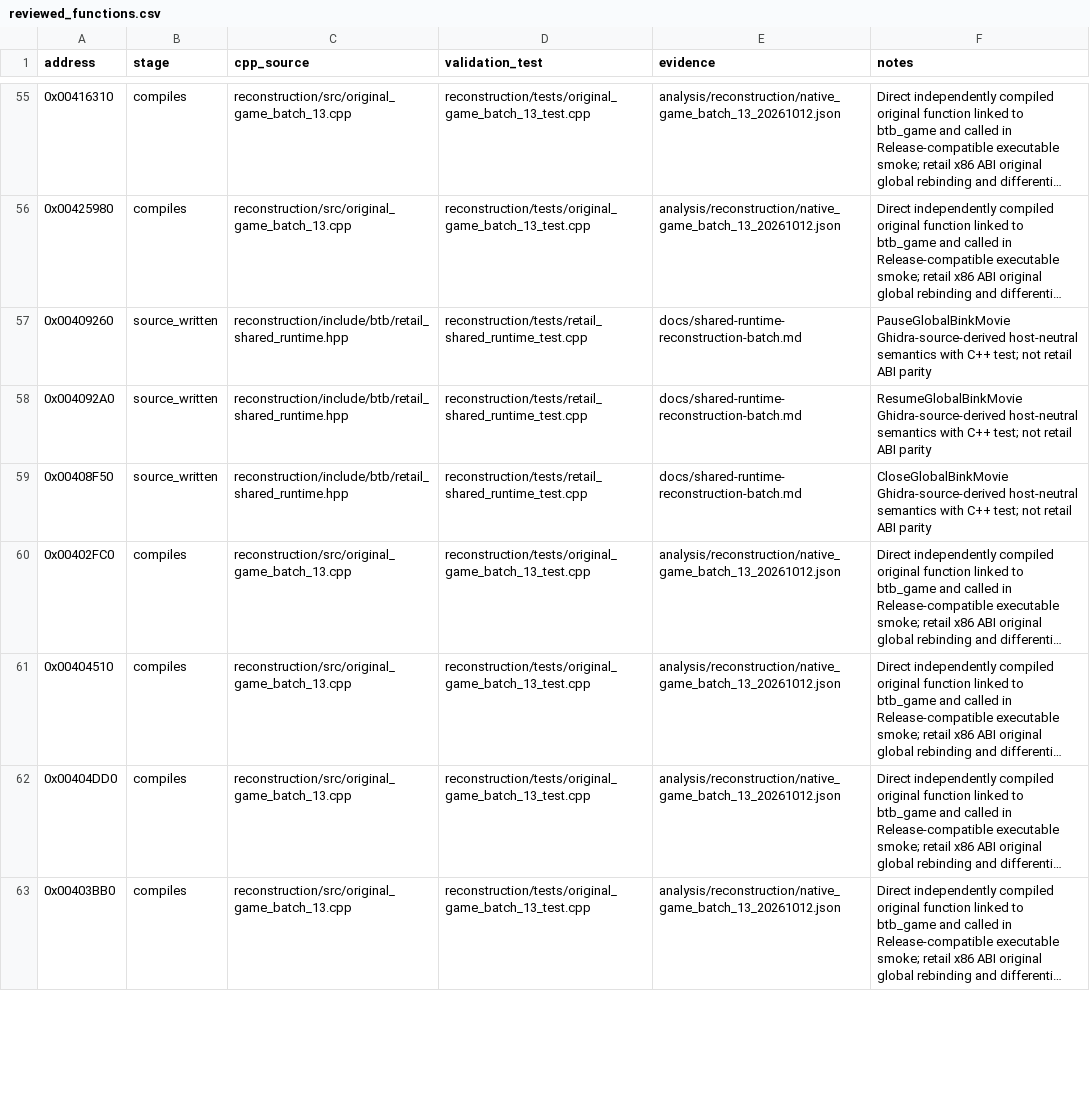
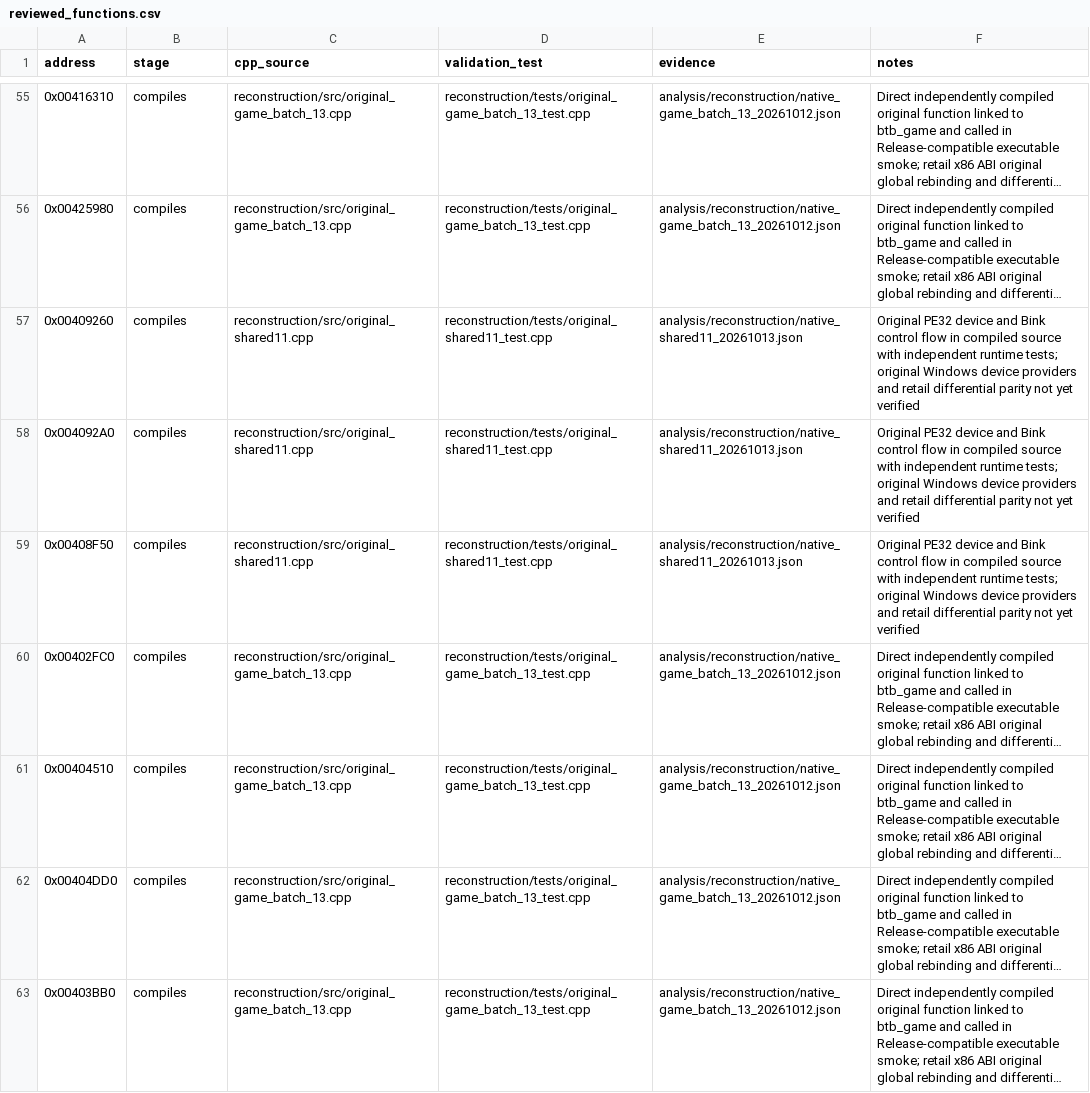
Before and after one commit to lizardpeter/btb-reverse, a CSV file: analysis/reconstruction/reviewed_functions.csv, drawn as a sheet; only a part is shown, gaps mark what is left out; long unchanged cells end in …; the diff covers the shown part only; the diff names each change by its address in the sheet, - before the commit and + after, or states it on an @@ line.

Commit message:
Compile eleven original PE32 shared DirectInput sound and Bink runtime functions

```diff
--- a/analysis/reconstruction/reviewed_functions.csv
+++ b/analysis/reconstruction/reviewed_functions.csv
-B57:B59 (stage): source_written
+B57:B59 (stage): compiles
-C57:C59 (cpp_source): reconstruction/include/btb/retail_shared_runtime.hpp
+C57:C59 (cpp_source): reconstruction/src/original_shared11.cpp
-D57:D59 (validation_test): reconstruction/tests/retail_shared_runtime_test.cpp
+D57:D59 (validation_test): reconstruction/tests/original_shared11_test.cpp
-E57:E59 (evidence): docs/shared-runtime-reconstruction-batch.md
+E57:E59 (evidence): analysis/reconstruction/native_shared11_20261013.json
-F57 (notes): PauseGlobalBinkMovie Ghidra-source-derived host-neutral semantics with C++ test; not retail ABI parity
+F57 (notes): Original PE32 device and Bink control flow in compiled source with independent runtime tests; original Windows device providers and retail differential parity not yet verified
-F58 (notes): ResumeGlobalBinkMovie Ghidra-source-derived host-neutral semantics with C++ test; not retail ABI parity
+F58 (notes): Original PE32 device and Bink control flow in compiled source with independent runtime tests; original Windows device providers and retail differential parity not yet verified
-F59 (notes): CloseGlobalBinkMovie Ghidra-source-derived host-neutral semantics with C++ test; not retail ABI parity
+F59 (notes): Original PE32 device and Bink control flow in compiled source with independent runtime tests; original Windows device providers and retail differential parity not yet verified
```
Also changed, not shown: 40 edited cells elsewhere in this file, 8 other files.
